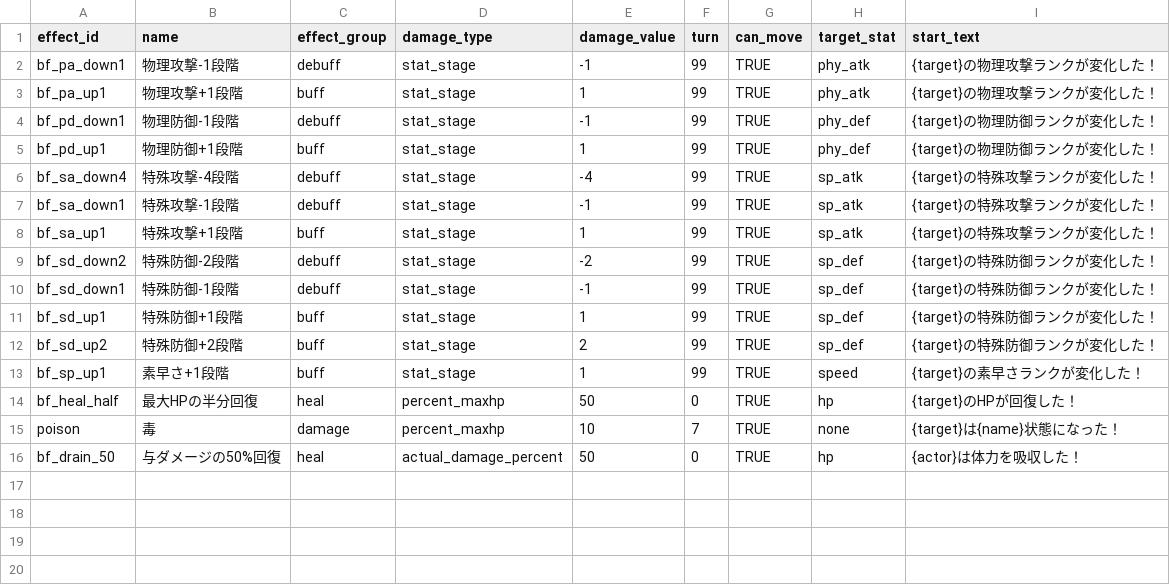
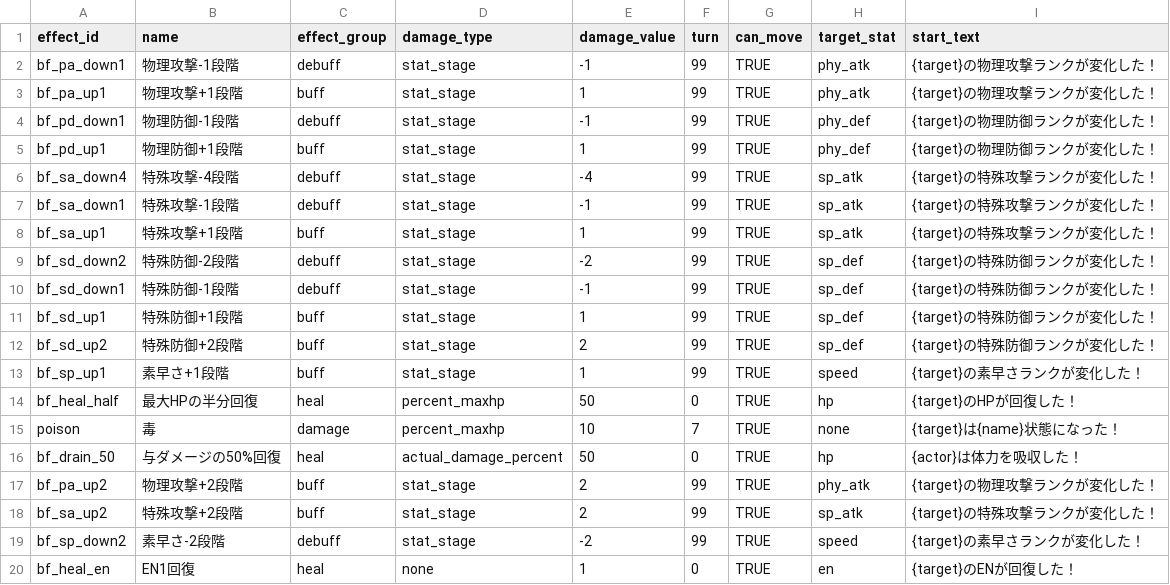
Before and after one commit to b16e17f18/GENE-ORDER, a CSV file: data/effect.csv, drawn as a sheet; the diff names each change by its address in the sheet, - before the commit and + after, or states it on an @@ line.

Commit message:
v0.30 Implement basic skill effects and evasion mechanics

```diff
--- a/data/effect.csv
+++ b/data/effect.csv
+row 17: bf_pa_up2 | 物理攻撃+2段階 | buff | stat_stage | 2 | 99 | TRUE | phy_atk | {target}の物理攻撃ランクが変化した！
+row 18: bf_sa_up2 | 特殊攻撃+2段階 | buff | stat_stage | 2 | 99 | TRUE | sp_atk | {target}の特殊攻撃ランクが変化した！
+row 19: bf_sp_down2 | 素早さ-2段階 | debuff | stat_stage | -2 | 99 | TRUE | speed | {target}の素早さランクが変化した！
+row 20: bf_heal_en | EN1回復 | heal | none | 1 | 0 | TRUE | en | {target}のENが回復した！
```
Also changed, not shown: 13 other files.
